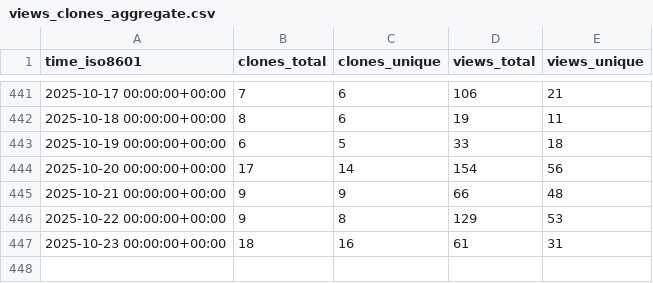
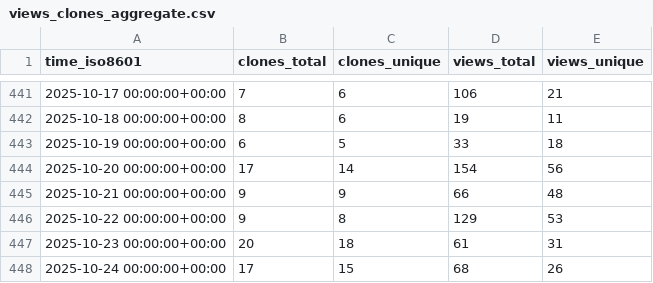
Before and after one commit to ServerlessLLM/ServerlessLLMStat, a CSV file: ServerlessLLM/ServerlessLLM/ghrs-data/views_clones_aggregate.csv, drawn as a sheet; only a part is shown, gaps mark what is left out.

```diff
--- a/ServerlessLLM/ServerlessLLM/ghrs-data/views_clones_aggregate.csv
+++ b/ServerlessLLM/ServerlessLLM/ghrs-data/views_clones_aggregate.csv
@@ -446,2 +446,3 @@ time_iso8601,clones_total,clones_unique,views_total,views_unique
 2025-10-22 00:00:00+00:00,9,8,129,53
-2025-10-23 00:00:00+00:00,18,16,61,31
+2025-10-23 00:00:00+00:00,20,18,61,31
+2025-10-24 00:00:00+00:00,17,15,68,26
```
Also changed, not shown: 1 other file.
